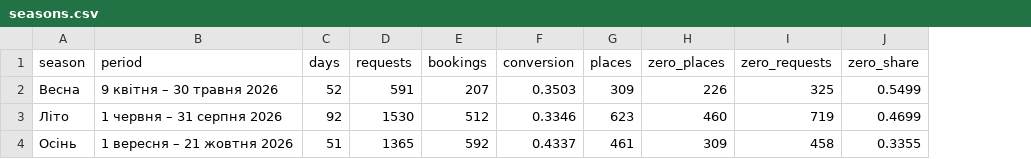
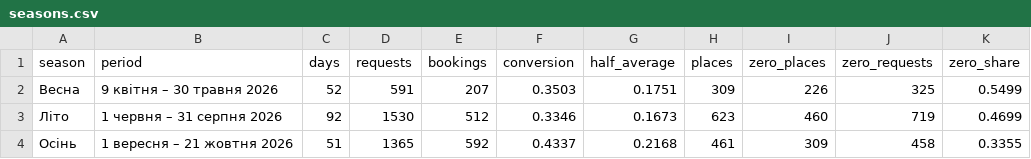
Before and after one commit to alisa-product/season_directions, a CSV file: data/seasons.csv, drawn as a sheet; the diff names each change by its address in the sheet, - before the commit and + after, or states it on an @@ line.

```diff
--- a/data/seasons.csv
+++ b/data/seasons.csv
+column G (half_average), rows 2-4: 0.1751 | 0.1673 | 0.2168
```
Also changed, not shown: 2 other files.
